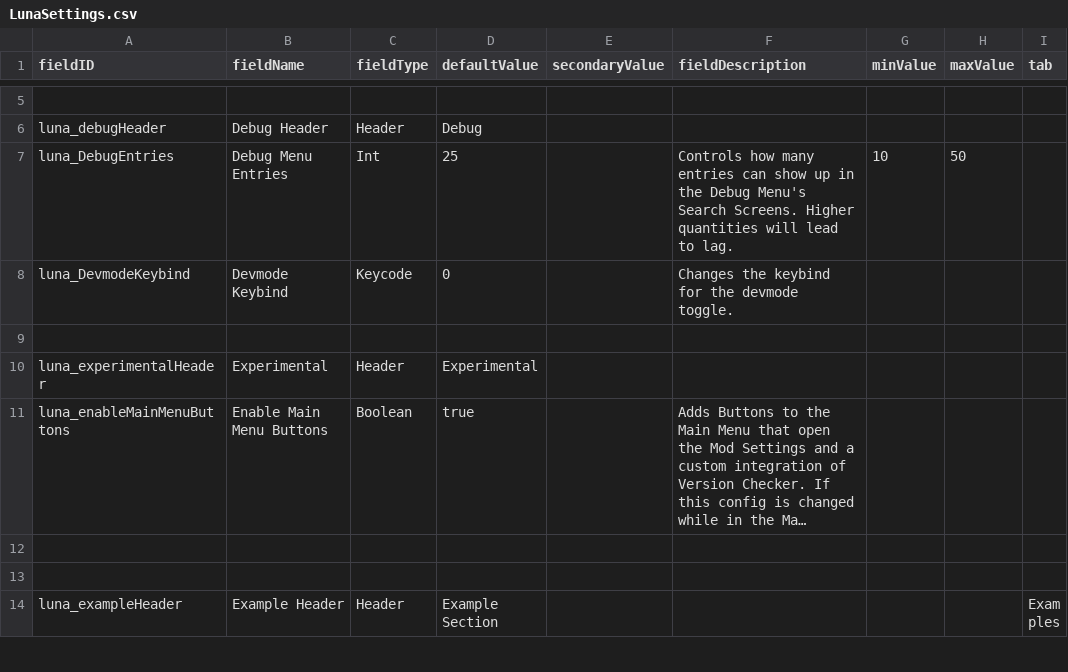
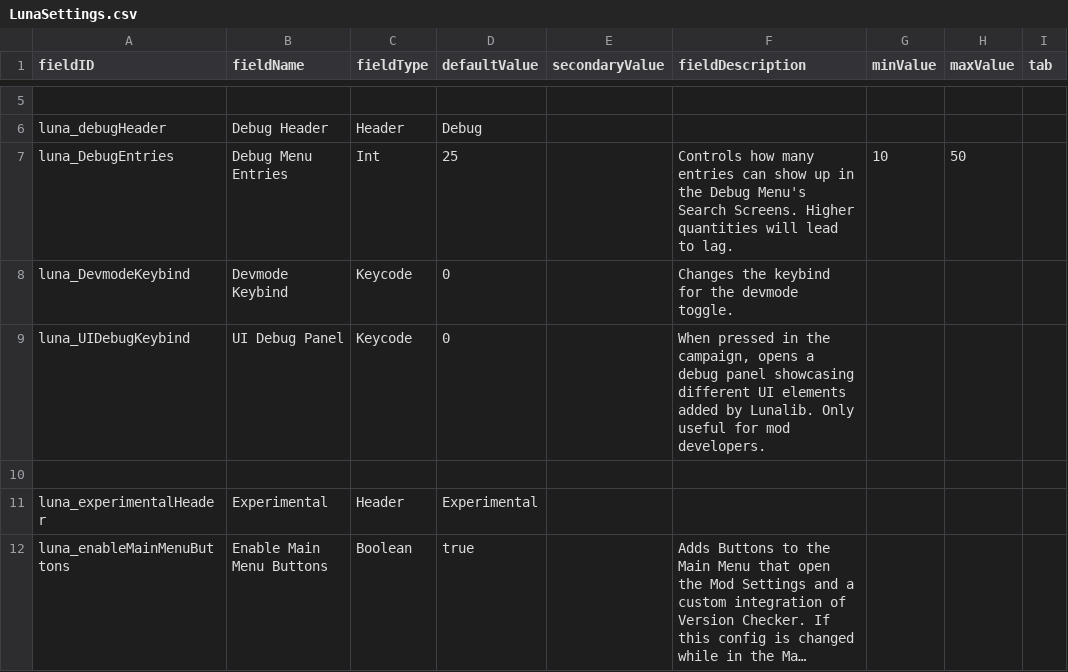
Before and after one commit to Lukas22041/LunaLib, a CSV file: data/config/LunaSettings.csv, drawn as a sheet; only a part is shown, gaps mark what is left out; the shorter side is filled out with more unchanged rows; long unchanged cells end in ….

```diff
--- a/data/config/LunaSettings.csv
+++ b/data/config/LunaSettings.csv
@@ -9,2 +9,3 @@ luna_DebugEntries,Debug Menu Entries,Int,25,,Controls how many entries can show
 luna_DevmodeKeybind,Devmode Keybind,Keycode,0,,Changes the keybind for the devmode toggle.,,,
+luna_UIDebugKeybind,UI Debug Panel,Keycode,0,,"When pressed in the campaign, opens a debug panel showcasing different UI elements added by Lunalib. Only useful for mod developers.",,,
 ,,,,,,,,
```
Also changed, not shown: 30 other files.
